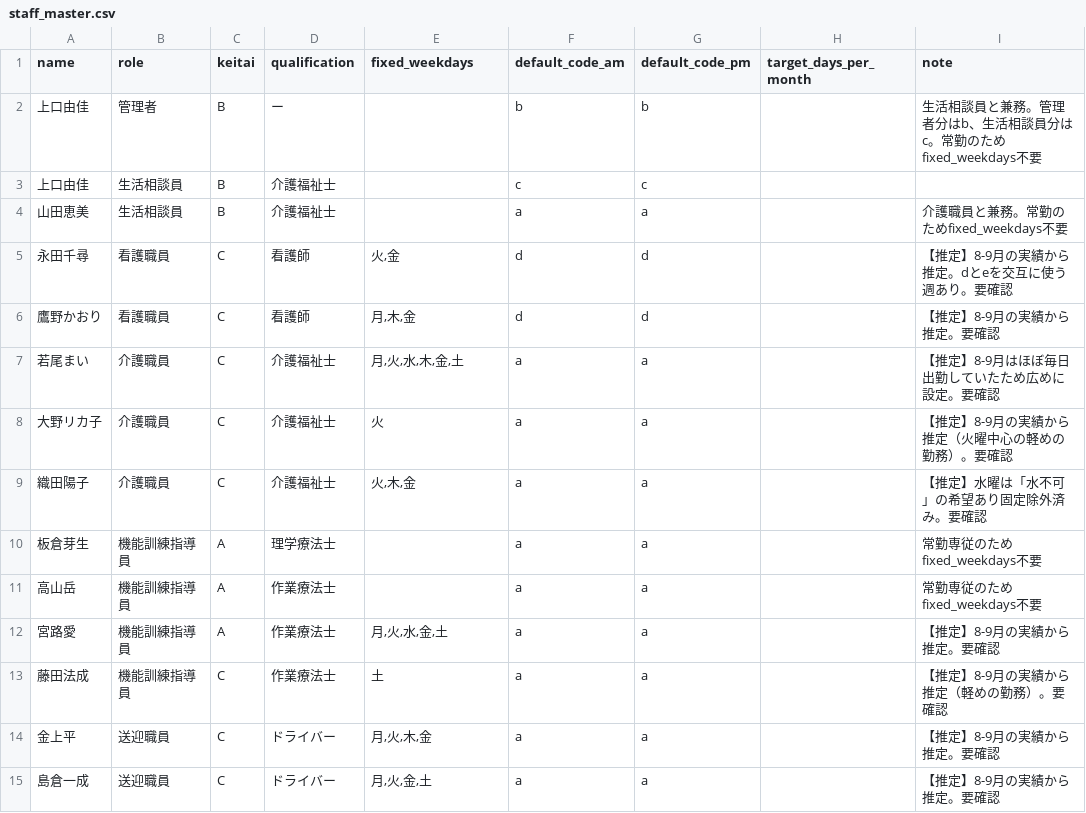
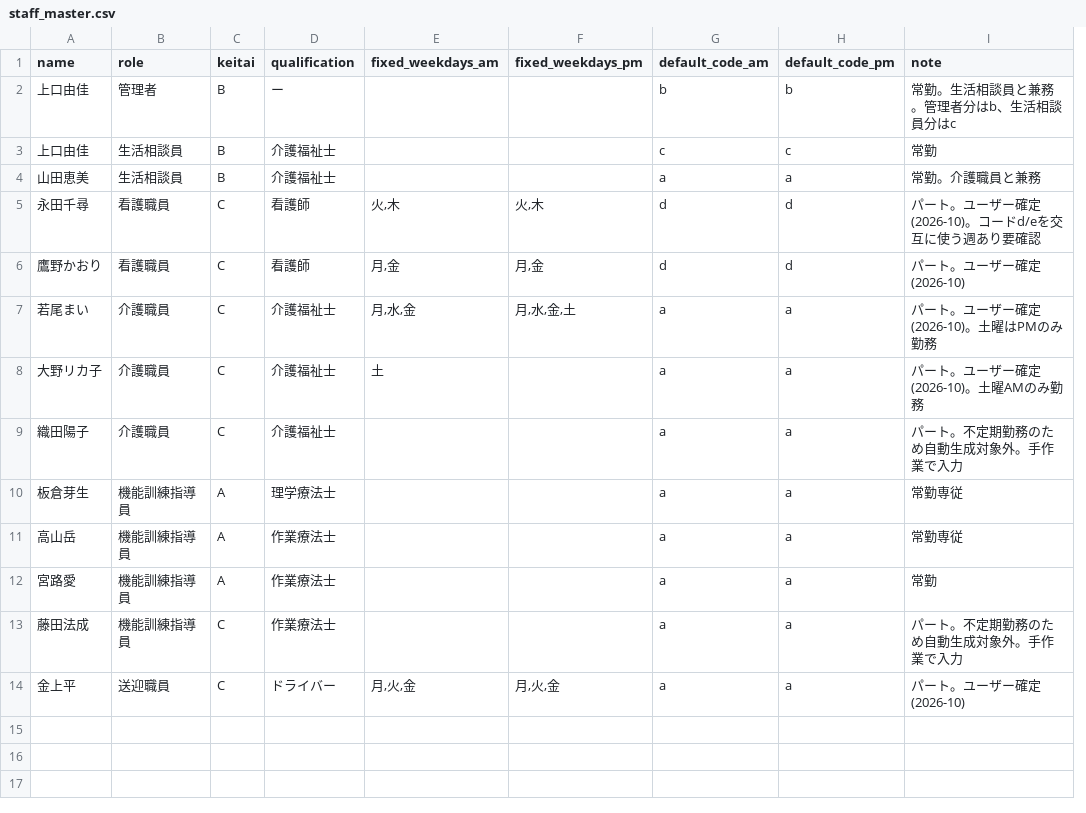
Before and after one commit to TAKA3391/groundup-shift-schedule, a CSV file: staff_master.csv, drawn as a sheet; removed rows and columns are numbered as before the commit, all else as after; the diff names each change by its address in the sheet, - before the commit and + after, or states it on an @@ line.

```diff
--- a/staff_master.csv
+++ b/staff_master.csv
+column F (fixed_weekdays_pm), rows 5-14: 火,木 | 月,金 | 月,水,金,土 |  |  |  |  |  |  | 月,火,金
-column H (target_days_per_month), empty
-E1: fixed_weekdays
+E1: fixed_weekdays_am
-I2 (note): 生活相談員と兼務。管理者分はb、生活相談員分はc。常勤のためfixed_weekdays不要
+I2 (note): 常勤。生活相談員と兼務。管理者分はb、生活相談員分はc
-I3 (note): (empty)
+I3 (note): 常勤
-I4 (note): 介護職員と兼務。常勤のためfixed_weekdays不要
+I4 (note): 常勤。介護職員と兼務
-E5 (fixed_weekdays_am): 火,金
+E5 (fixed_weekdays_am): 火,木
-I5 (note): 【推定】8-9月の実績から推定。dとeを交互に使う週あり。要確認
+I5 (note): パート。ユーザー確定(2026-10)。コードd/eを交互に使う週あり要確認
-E6 (fixed_weekdays_am): 月,木,金
+E6 (fixed_weekdays_am): 月,金
-I6 (note): 【推定】8-9月の実績から推定。要確認
+I6 (note): パート。ユーザー確定(2026-10)
-E7 (fixed_weekdays_am): 月,火,水,木,金,土
+E7 (fixed_weekdays_am): 月,水,金
-I7 (note): 【推定】8-9月はほぼ毎日出勤していたため広めに設定。要確認
+I7 (note): パート。ユーザー確定(2026-10)。土曜はPMのみ勤務
-E8 (fixed_weekdays_am): 火
+E8 (fixed_weekdays_am): 土
-I8 (note): 【推定】8-9月の実績から推定（火曜中心の軽めの勤務）。要確認
+I8 (note): パート。ユーザー確定(2026-10)。土曜AMのみ勤務
-E9 (fixed_weekdays_am): 火,木,金
+E9 (fixed_weekdays_am): (empty)
-I9 (note): 【推定】水曜は「水不可」の希望あり固定除外済み。要確認
+I9 (note): パート。不定期勤務のため自動生成対象外。手作業で入力
-I10:I11 (note): 常勤専従のためfixed_weekdays不要
+I10:I11 (note): 常勤専従
-E12 (fixed_weekdays_am): 月,火,水,金,土
+E12 (fixed_weekdays_am): (empty)
-I12 (note): 【推定】8-9月の実績から推定。要確認
+I12 (note): 常勤
-E13 (fixed_weekdays_am): 土
+E13 (fixed_weekdays_am): (empty)
-I13 (note): 【推定】8-9月の実績から推定（軽めの勤務）。要確認
+I13 (note): パート。不定期勤務のため自動生成対象外。手作業で入力
-E14 (fixed_weekdays_am): 月,火,木,金
+E14 (fixed_weekdays_am): 月,火,金
-I14 (note): 【推定】8-9月の実績から推定。要確認
+I14 (note): パート。ユーザー確定(2026-10)
-row 15: 島倉一成 | 送迎職員 | C | ドライバー | 月,火,金,土 | a | a |  | 【推定】8-9月の実績から推定。要確認
```
Also changed, not shown: 4 other files.
